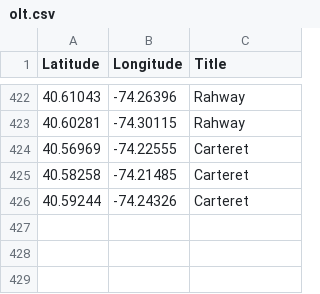
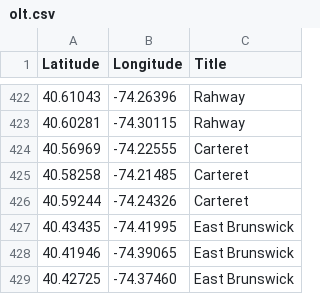
Before and after one commit to Bobcat00/olt_nj, a CSV file: olt.csv, drawn as a sheet; only a part is shown, gaps mark what is left out; the diff names each change by its address in the sheet, - before the commit and + after, or states it on an @@ line.

Commit message:
Add East Brunswick GoNetSpeed was running fiber along Old Bridge Turnpike

```diff
--- a/olt.csv
+++ b/olt.csv
+row 427: 40.43435 | -74.41995 | East Brunswick
+row 428: 40.41946 | -74.39065 | East Brunswick
+row 429: 40.42725 | -74.37460 | East Brunswick
```
